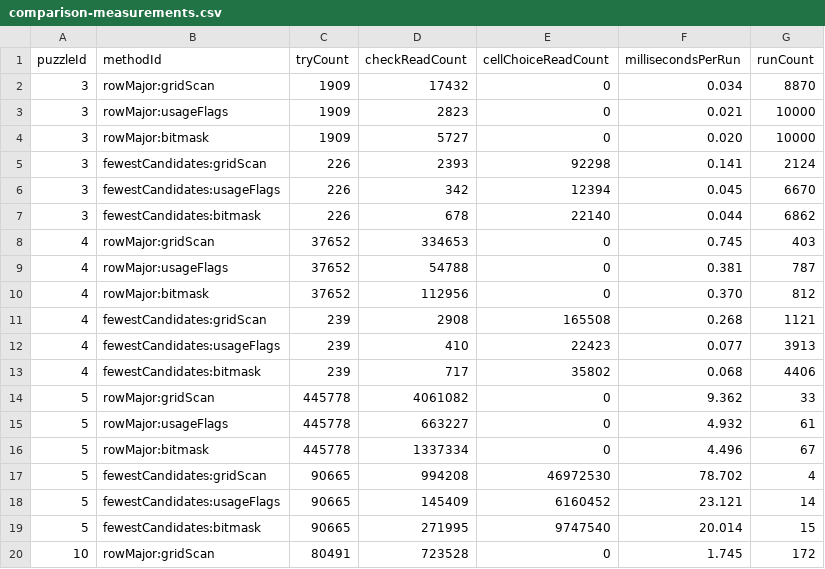
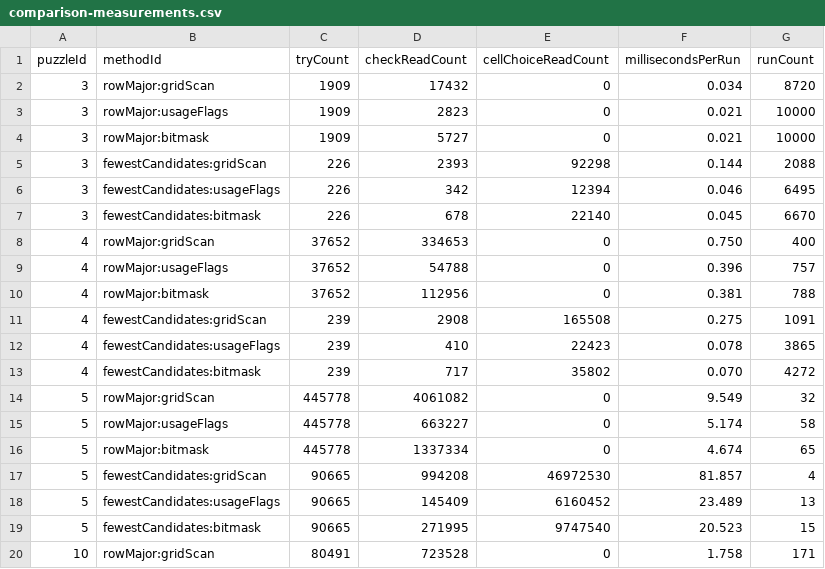
Before and after one commit to honglax/solving-sudoku-by-backtracking, a CSV file: report/data/comparison-measurements.csv, drawn as a sheet; only a part is shown; the diff covers the shown part only.

```diff
--- a/report/data/comparison-measurements.csv
+++ b/report/data/comparison-measurements.csv
@@ -1,20 +1,20 @@
 puzzleId,methodId,tryCount,checkReadCount,cellChoiceReadCount,millisecondsPerRun,runCount
-3,rowMajor:gridScan,1909,17432,0,0.034,8870
+3,rowMajor:gridScan,1909,17432,0,0.034,8720
 3,rowMajor:usageFlags,1909,2823,0,0.021,10000
-3,rowMajor:bitmask,1909,5727,0,0.020,10000
-3,fewestCandidates:gridScan,226,2393,92298,0.141,2124
-3,fewestCandidates:usageFlags,226,342,12394,0.045,6670
-3,fewestCandidates:bitmask,226,678,22140,0.044,6862
-4,rowMajor:gridScan,37652,334653,0,0.745,403
-4,rowMajor:usageFlags,37652,54788,0,0.381,787
-4,rowMajor:bitmask,37652,112956,0,0.370,812
-4,fewestCandidates:gridScan,239,2908,165508,0.268,1121
-4,fewestCandidates:usageFlags,239,410,22423,0.077,3913
-4,fewestCandidates:bitmask,239,717,35802,0.068,4406
-5,rowMajor:gridScan,445778,4061082,0,9.362,33
-5,rowMajor:usageFlags,445778,663227,0,4.932,61
-5,rowMajor:bitmask,445778,1337334,0,4.496,67
-5,fewestCandidates:gridScan,90665,994208,46972530,78.702,4
-5,fewestCandidates:usageFlags,90665,145409,6160452,23.121,14
-5,fewestCandidates:bitmask,90665,271995,9747540,20.014,15
-10,rowMajor:gridScan,80491,723528,0,1.745,172
+3,rowMajor:bitmask,1909,5727,0,0.021,10000
+3,fewestCandidates:gridScan,226,2393,92298,0.144,2088
+3,fewestCandidates:usageFlags,226,342,12394,0.046,6495
+3,fewestCandidates:bitmask,226,678,22140,0.045,6670
+4,rowMajor:gridScan,37652,334653,0,0.750,400
+4,rowMajor:usageFlags,37652,54788,0,0.396,757
+4,rowMajor:bitmask,37652,112956,0,0.381,788
+4,fewestCandidates:gridScan,239,2908,165508,0.275,1091
+4,fewestCandidates:usageFlags,239,410,22423,0.078,3865
+4,fewestCandidates:bitmask,239,717,35802,0.070,4272
+5,rowMajor:gridScan,445778,4061082,0,9.549,32
+5,rowMajor:usageFlags,445778,663227,0,5.174,58
+5,rowMajor:bitmask,445778,1337334,0,4.674,65
+5,fewestCandidates:gridScan,90665,994208,46972530,81.857,4
+5,fewestCandidates:usageFlags,90665,145409,6160452,23.489,13
+5,fewestCandidates:bitmask,90665,271995,9747540,20.523,15
+10,rowMajor:gridScan,80491,723528,0,1.758,171
```
Also changed, not shown: 22 edited cells elsewhere in this file, testcases/results/results.csv, 24 other files.
